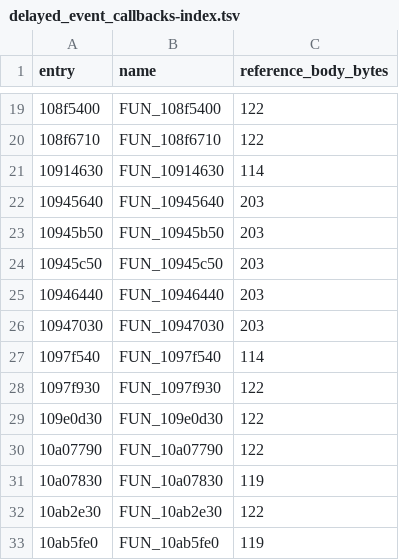
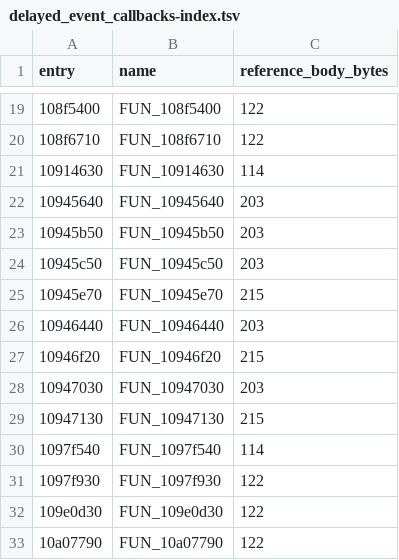
Before and after one commit to BookCatKid/sonos-window-attempt, a TSV file: src/generated/member_abi/delayed_event_callbacks-index.tsv, drawn as a sheet; only a part is shown, gaps mark what is left out; the shorter side is filled out with more unchanged rows.

```diff
--- a/src/generated/member_abi/delayed_event_callbacks-index.tsv
+++ b/src/generated/member_abi/delayed_event_callbacks-index.tsv
@@ -24,4 +24,7 @@ entry	name	reference_body_bytes
 10945c50	FUN_10945c50	203
+10945e70	FUN_10945e70	215
 10946440	FUN_10946440	203
+10946f20	FUN_10946f20	215
 10947030	FUN_10947030	203
+10947130	FUN_10947130	215
 1097f540	FUN_1097f540	114
```
Also changed, not shown: 3 other files.
